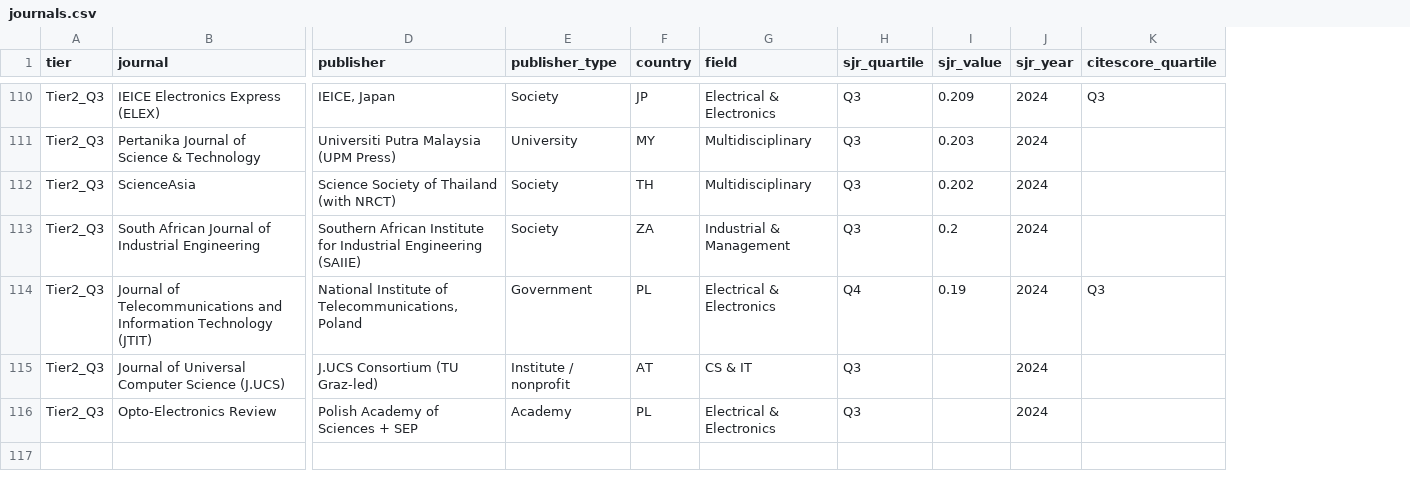
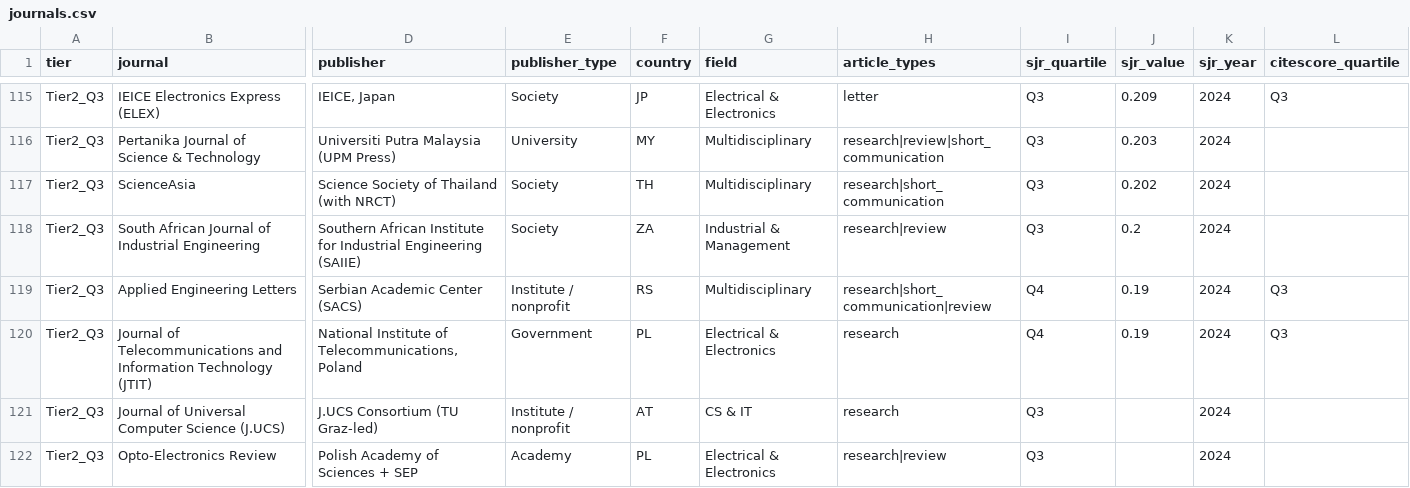
Before and after one commit to mitkor2/journals, a CSV file: data/journals.csv, drawn as a sheet; only a part is shown, gaps mark what is left out; rows hold the shown columns only; the diff covers the shown part only; the diff names each change by its address in the sheet, - before the commit and + after, or states it on an @@ line.

```diff
--- a/data/journals.csv
+++ b/data/journals.csv
+column H (article_types), rows 115-118: letter | research|review|short_communication | research|short_communication | research|review; rows 120-122: research | research | research|review
+row 119: Tier2_Q3 | Applied Engineering Letters | Serbian Academic Center (SACS) | Institute / nonprofit | RS | Multidisciplinary | research|short_communication|review | Q4 | 0.19 | 2024 | Q3
```
Also changed, not shown: 5 added rows elsewhere in this file, 3 other files.
